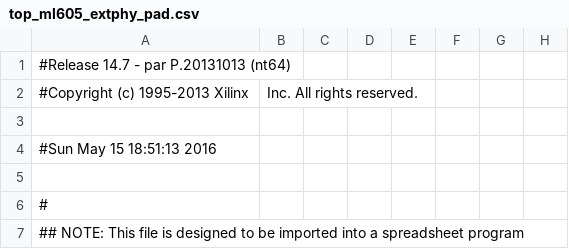
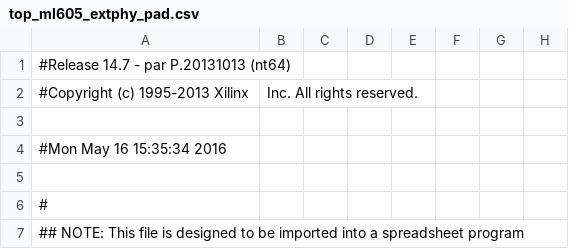
Before and after one commit to karvonz/Mandelbrot, a CSV file: soc_plasma/synthese/IPBus_ml605_ASIP/top_ml605_extphy_pad.csv, drawn as a sheet; only a part is shown; the diff names each change by its address in the sheet, - before the commit and + after, or states it on an @@ line.

```diff
--- a/soc_plasma/synthese/IPBus_ml605_ASIP/top_ml605_extphy_pad.csv
+++ b/soc_plasma/synthese/IPBus_ml605_ASIP/top_ml605_extphy_pad.csv
-A4: #Sun May 15 18:51:13 2016
+A4: #Mon May 16 15:35:34 2016
```
Also changed, not shown: 51 other files.
